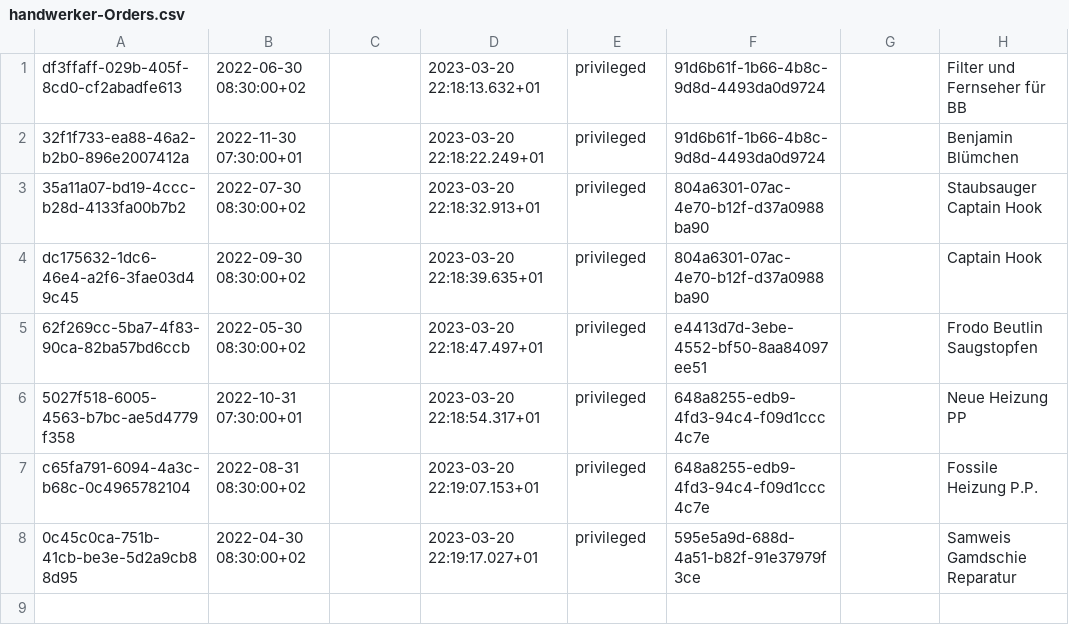
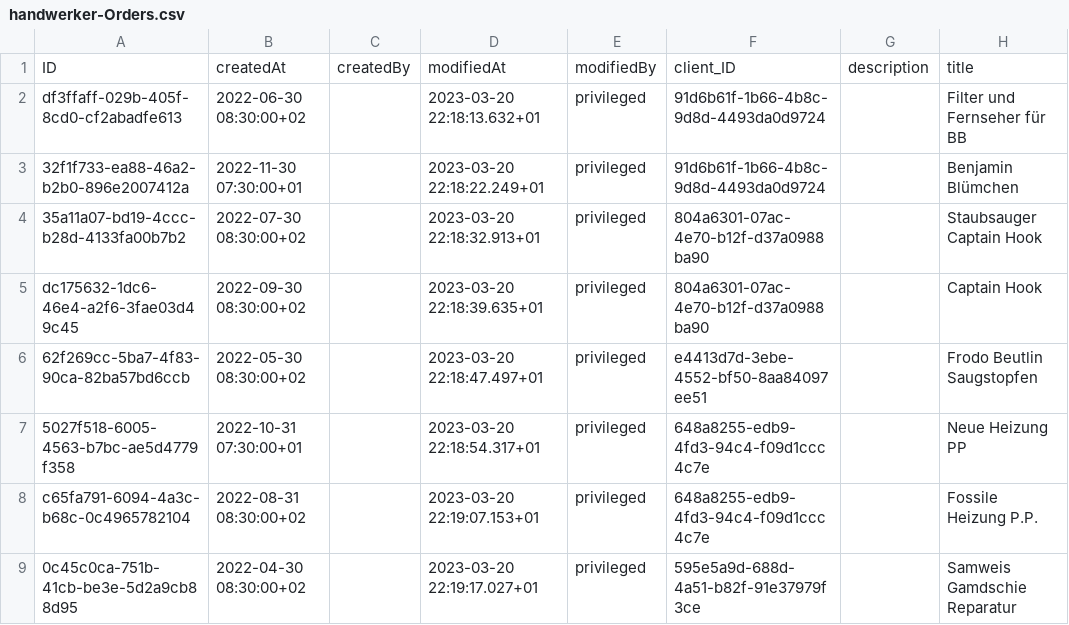
Before and after one commit to BenediktHoelker/handwerker, a CSV file: db/data/handwerker-Orders.csv, drawn as a sheet.

```diff
--- a/db/data/handwerker-Orders.csv
+++ b/db/data/handwerker-Orders.csv
@@ -1 +1,2 @@
+ID,createdAt,createdBy,modifiedAt,modifiedBy,client_ID,description,title
 df3ffaff-029b-405f-8cd0-cf2abadfe613,2022-06-30 08:30:00+02,,2023-03-20 22:18:13.632+01,privileged,91d6b61f-1b66-4b8c-9d8d-4493da0d9724,,Filter und Fernseher für BB
```
Also changed, not shown: 3 other files.
